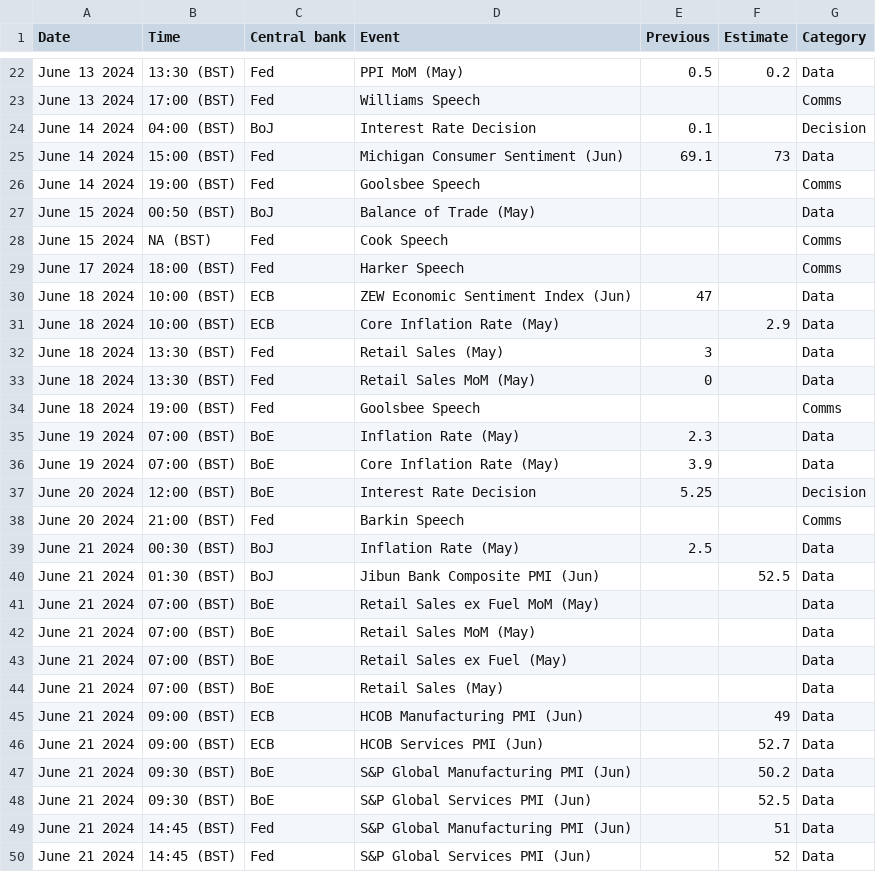
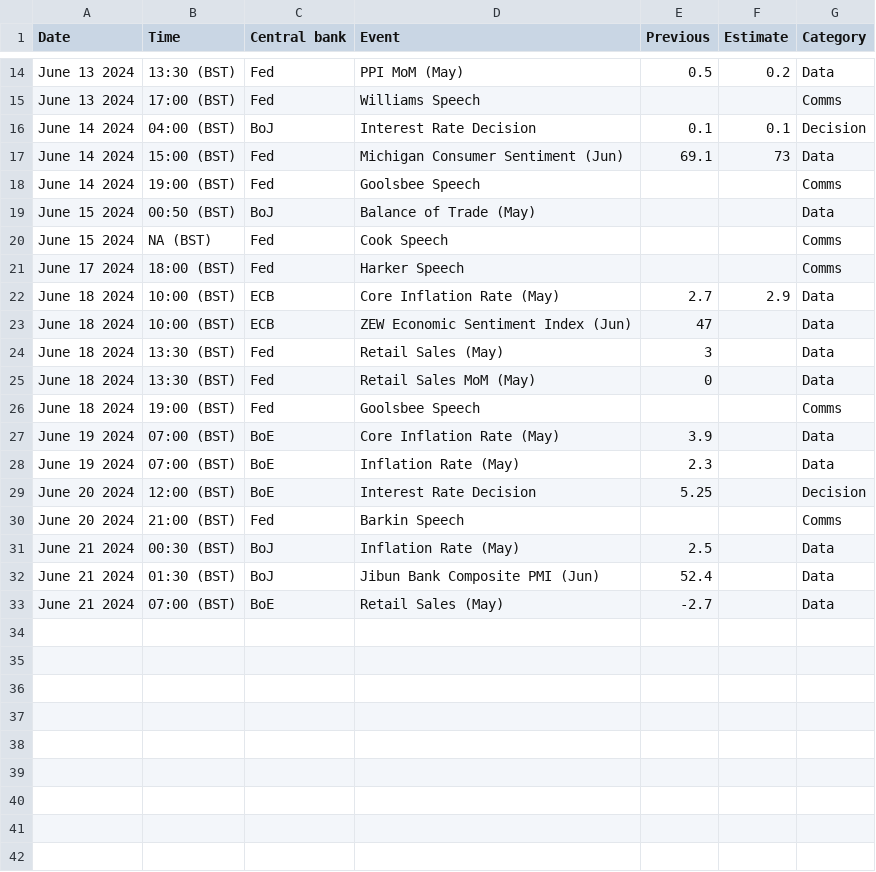
Before and after one commit to jhsuss/actions-pipeline-template, a CSV file: dist/calendar_this_week.csv, drawn as a sheet; only a part is shown, gaps mark what is left out; the diff covers the shown part only.

```diff
--- a/dist/calendar_this_week.csv
+++ b/dist/calendar_this_week.csv
@@ -23,3 +15,3 @@ June 13 2024,13:30 (BST),Fed,PPI MoM (May),0.5,0.2,Data
 June 13 2024,17:00 (BST),Fed,Williams Speech,,,Comms
-June 14 2024,04:00 (BST),BoJ,Interest Rate Decision,0.1,,Decision
+June 14 2024,04:00 (BST),BoJ,Interest Rate Decision,0.1,0.1,Decision
 June 14 2024,15:00 (BST),Fed,Michigan Consumer Sentiment (Jun),69.1,73,Data
@@ -29,4 +21,4 @@ June 15 2024,NA (BST),Fed,Cook Speech,,,Comms
 June 17 2024,18:00 (BST),Fed,Harker Speech,,,Comms
+June 18 2024,10:00 (BST),ECB,Core Inflation Rate (May),2.7,2.9,Data
 June 18 2024,10:00 (BST),ECB,ZEW Economic Sentiment Index (Jun),47,,Data
-June 18 2024,10:00 (BST),ECB,Core Inflation Rate (May),,2.9,Data
 June 18 2024,13:30 (BST),Fed,Retail Sales (May),3,,Data
@@ -34,4 +26,4 @@ June 18 2024,13:30 (BST),Fed,Retail Sales MoM (May),0,,Data
 June 18 2024,19:00 (BST),Fed,Goolsbee Speech,,,Comms
+June 19 2024,07:00 (BST),BoE,Core Inflation Rate (May),3.9,,Data
 June 19 2024,07:00 (BST),BoE,Inflation Rate (May),2.3,,Data
-June 19 2024,07:00 (BST),BoE,Core Inflation Rate (May),3.9,,Data
 June 20 2024,12:00 (BST),BoE,Interest Rate Decision,5.25,,Decision
@@ -39,12 +31,3 @@ June 20 2024,21:00 (BST),Fed,Barkin Speech,,,Comms
 June 21 2024,00:30 (BST),BoJ,Inflation Rate (May),2.5,,Data
-June 21 2024,01:30 (BST),BoJ,Jibun Bank Composite PMI (Jun),,52.5,Data
-June 21 2024,07:00 (BST),BoE,Retail Sales ex Fuel MoM (May),,,Data
-June 21 2024,07:00 (BST),BoE,Retail Sales MoM (May),,,Data
-June 21 2024,07:00 (BST),BoE,Retail Sales ex Fuel (May),,,Data
-June 21 2024,07:00 (BST),BoE,Retail Sales (May),,,Data
-June 21 2024,09:00 (BST),ECB,HCOB Manufacturing PMI (Jun),,49,Data
-June 21 2024,09:00 (BST),ECB,HCOB Services PMI (Jun),,52.7,Data
-June 21 2024,09:30 (BST),BoE,S&P Global Manufacturing PMI (Jun),,50.2,Data
-June 21 2024,09:30 (BST),BoE,S&P Global Services PMI (Jun),,52.5,Data
-June 21 2024,14:45 (BST),Fed,S&P Global Manufacturing PMI (Jun),,51,Data
-June 21 2024,14:45 (BST),Fed,S&P Global Services PMI (Jun),,52,Data
+June 21 2024,01:30 (BST),BoJ,Jibun Bank Composite PMI (Jun),52.4,,Data
+June 21 2024,07:00 (BST),BoE,Retail Sales (May),-2.7,,Data
```
Also changed, not shown: 8 removed rows and 2 edited cells elsewhere in this file, 1 other file.
